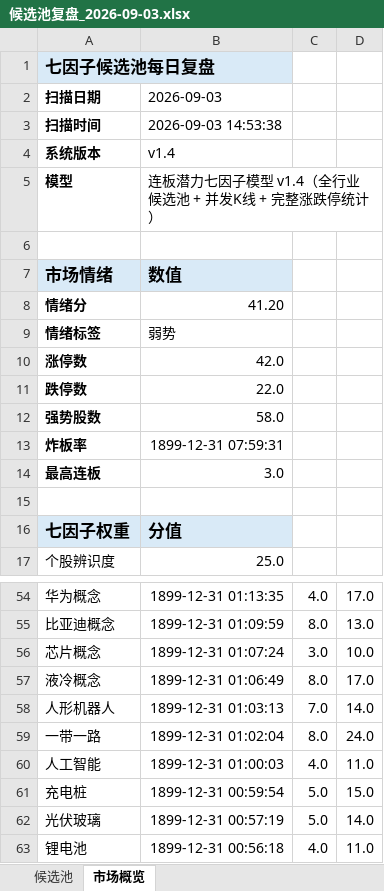
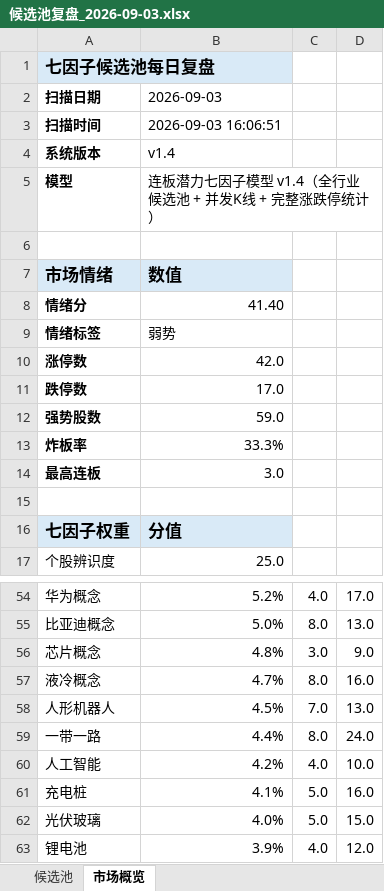
Before and after one commit to ethanjiang1008-lgtm/seven-factor-stock-picker, an Excel workbook: data/candidate_pool_reviews/候选池复盘_2026-09-03.xlsx, sheet 市场概览, drawn as a sheet; only a part is shown, gaps mark what is left out; values as stored, in another font and other column widths than the file's, no borders; the diff covers the shown part only; the diff names each change by its address in the sheet, - before the commit and + after, or states it on an @@ line.

```diff
--- a/data/candidate_pool_reviews/候选池复盘_2026-09-03.xlsx (sheet 市场概览)
+++ b/data/candidate_pool_reviews/候选池复盘_2026-09-03.xlsx (sheet 市场概览)
-B3: 2026-09-03 14:53:38
+B3: 2026-09-03 16:06:51
-B8: 41.20
+B8: 41.40
-B11: 22.0
+B11: 17.0
-B12: 58.0
+B12: 59.0
-B13: 1899-12-31 07:59:31
+B13: 33.3%
-B54: 1899-12-31 01:13:35
+B54: 5.2%
-B55: 1899-12-31 01:09:59
+B55: 5.0%
-B56: 1899-12-31 01:07:24
+B56: 4.8%
-D56: 10.0
+D56: 9.0
-B57: 1899-12-31 01:06:49
+B57: 4.7%
-D57: 17.0
+D57: 16.0
-B58: 1899-12-31 01:03:13
+B58: 4.5%
-D58: 14.0
+D58: 13.0
-B59: 1899-12-31 01:02:04
+B59: 4.4%
-B60: 1899-12-31 01:00:03
+B60: 4.2%
-D60: 11.0
+D60: 10.0
-B61: 1899-12-31 00:59:54
+B61: 4.1%
-D61: 15.0
+D61: 16.0
-B62: 1899-12-31 00:57:19
+B62: 4.0%
-D62: 14.0
+D62: 15.0
-B63: 1899-12-31 00:56:18
+B63: 3.9%
-D63: 11.0
+D63: 12.0
```
Also changed, not shown: 2 added rows, 2 removed rows and 28 edited cells elsewhere in this sheet, sheet 候选池, 4 other files.
